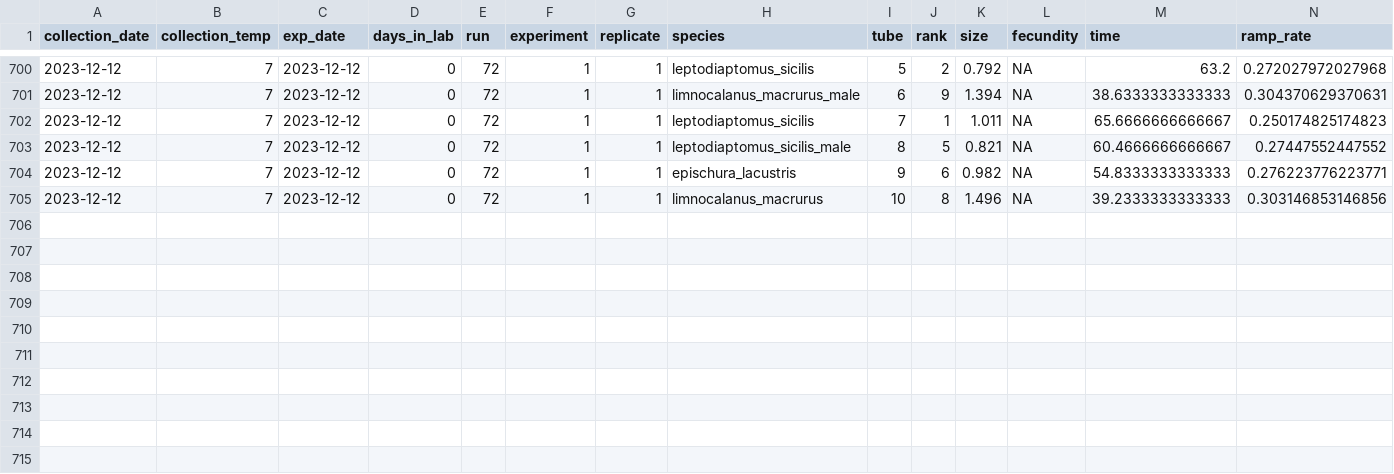
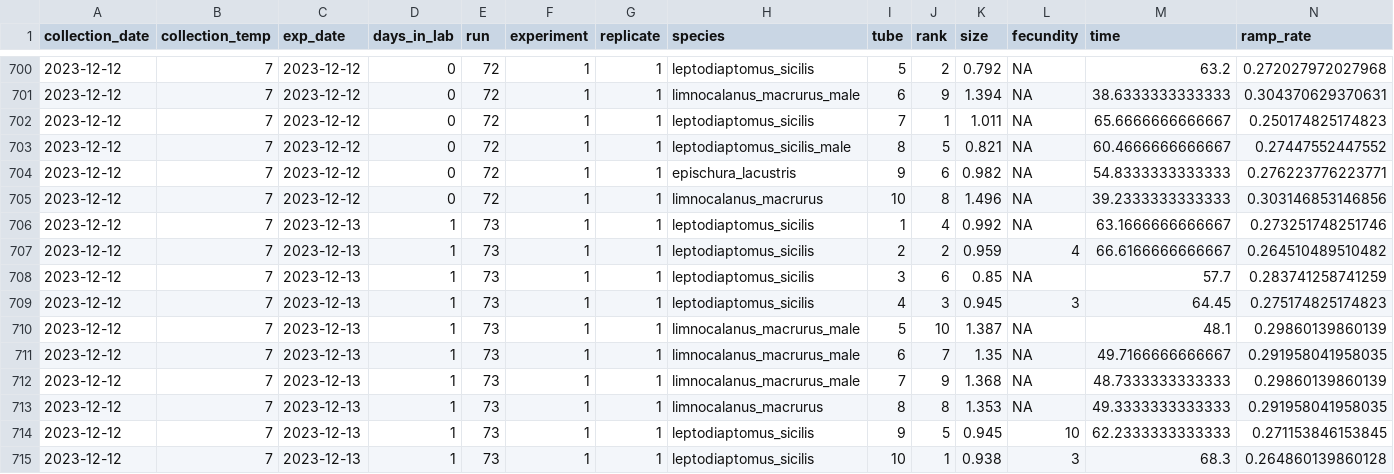
Before and after one commit to ZoopEcoEvo/champlain_seasonality, a CSV file: Output/Data/full_data.csv, drawn as a sheet; only a part is shown, gaps mark what is left out; rows hold the shown columns only; the diff names each change by its address in the sheet, - before the commit and + after, or states it on an @@ line.

Commit message:
New experimental data

```diff
--- a/Output/Data/full_data.csv
+++ b/Output/Data/full_data.csv
+row 706: 2023-12-12 | 7 | 2023-12-13 | 1 | 73 | 1 | 1 | leptodiaptomus_sicilis | 1 | 4 | 0.992 | NA | 63.1666666666667 | 0.273251748251746
+row 707: 2023-12-12 | 7 | 2023-12-13 | 1 | 73 | 1 | 1 | leptodiaptomus_sicilis | 2 | 2 | 0.959 | 4 | 66.6166666666667 | 0.264510489510482
+row 708: 2023-12-12 | 7 | 2023-12-13 | 1 | 73 | 1 | 1 | leptodiaptomus_sicilis | 3 | 6 | 0.85 | NA | 57.7 | 0.283741258741259
+row 709: 2023-12-12 | 7 | 2023-12-13 | 1 | 73 | 1 | 1 | leptodiaptomus_sicilis | 4 | 3 | 0.945 | 3 | 64.45 | 0.275174825174823
+row 710: 2023-12-12 | 7 | 2023-12-13 | 1 | 73 | 1 | 1 | limnocalanus_macrurus_male | 5 | 10 | 1.387 | NA | 48.1 | 0.29860139860139
+row 711: 2023-12-12 | 7 | 2023-12-13 | 1 | 73 | 1 | 1 | limnocalanus_macrurus_male | 6 | 7 | 1.35 | NA | 49.7166666666667 | 0.291958041958035
+row 712: 2023-12-12 | 7 | 2023-12-13 | 1 | 73 | 1 | 1 | limnocalanus_macrurus_male | 7 | 9 | 1.368 | NA | 48.7333333333333 | 0.29860139860139
+row 713: 2023-12-12 | 7 | 2023-12-13 | 1 | 73 | 1 | 1 | limnocalanus_macrurus | 8 | 8 | 1.353 | NA | 49.3333333333333 | 0.291958041958035
+row 714: 2023-12-12 | 7 | 2023-12-13 | 1 | 73 | 1 | 1 | leptodiaptomus_sicilis | 9 | 5 | 0.945 | 10 | 62.2333333333333 | 0.271153846153845
+row 715: 2023-12-12 | 7 | 2023-12-13 | 1 | 73 | 1 | 1 | leptodiaptomus_sicilis | 10 | 1 | 0.938 | 3 | 68.3 | 0.264860139860128
```
Also changed, not shown: 29 other files.
